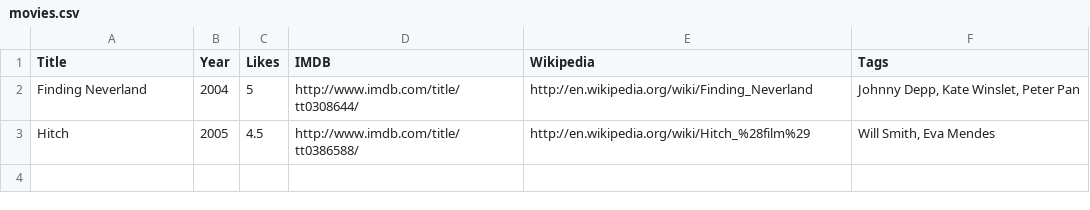
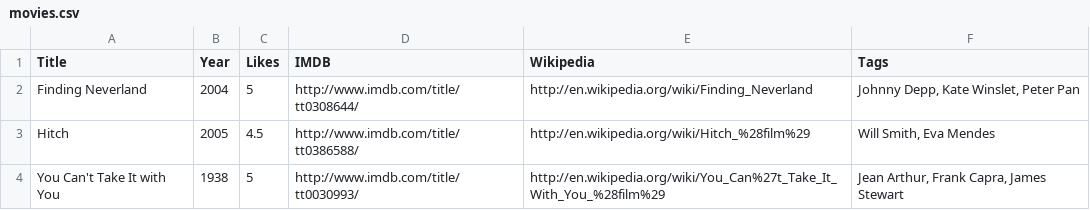
Before and after one commit to prmkbr/data_pkgs, a CSV file: data/movies.csv, drawn as a sheet; the diff names each change by its address in the sheet, - before the commit and + after, or states it on an @@ line.

Commit message:
You Can't Take It with You

```diff
--- a/data/movies.csv
+++ b/data/movies.csv
+row 4: You Can't Take It with You | 1938 | 5 | http://www.imdb.com/title/tt0030993/ | http://en.wikipedia.org/wiki/You_Can%27t_Take_It_With_You_%28film%29 | Jean Arthur, Frank Capra, James Stewart
```
